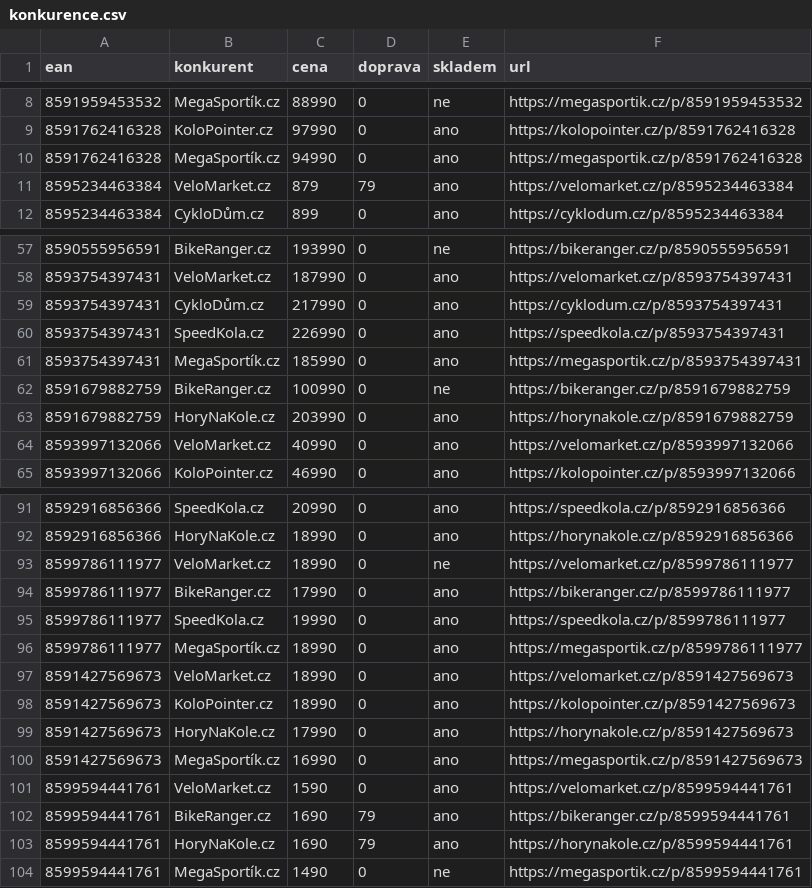
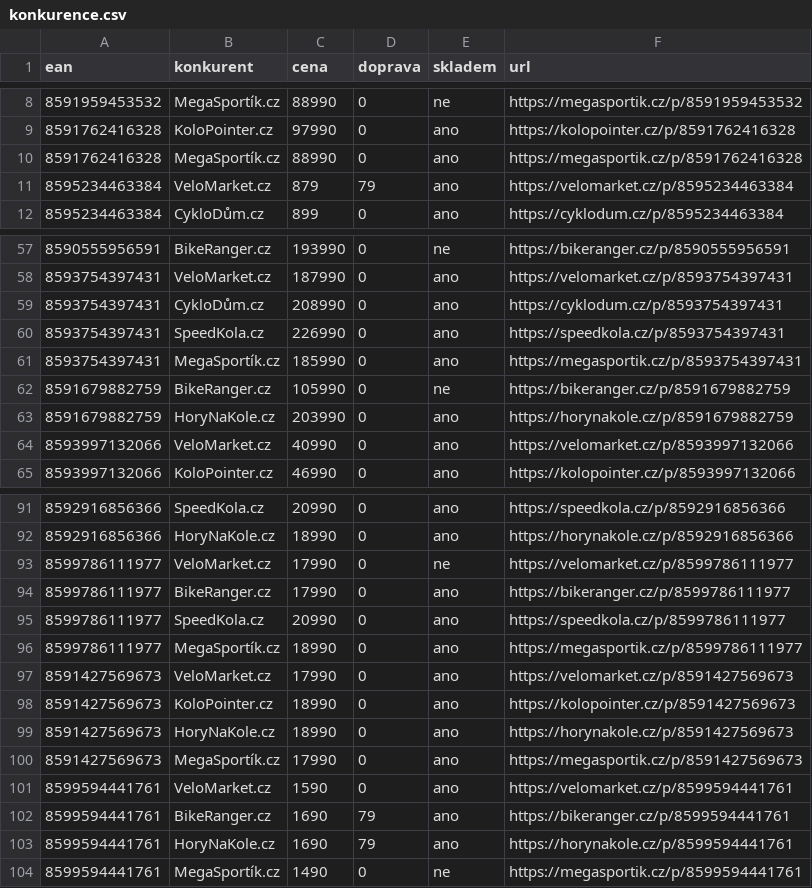
Before and after one commit to ladasuchan1-cmd/Doma, a CSV file: repricing/examples/konkurence.csv, drawn as a sheet; only a part is shown, gaps mark what is left out; the diff covers the shown part only.

```diff
--- a/repricing/examples/konkurence.csv
+++ b/repricing/examples/konkurence.csv
@@ -9,3 +9,3 @@
 8591762416328;KoloPointer.cz;97990;0;ano;https://kolopointer.cz/p/8591762416328
-8591762416328;MegaSportík.cz;94990;0;ano;https://megasportik.cz/p/8591762416328
+8591762416328;MegaSportík.cz;88990;0;ano;https://megasportik.cz/p/8591762416328
 8595234463384;VeloMarket.cz;879;79;ano;https://velomarket.cz/p/8595234463384
@@ -58,6 +58,6 @@
 8593754397431;VeloMarket.cz;187990;0;ano;https://velomarket.cz/p/8593754397431
-8593754397431;CykloDům.cz;217990;0;ano;https://cyklodum.cz/p/8593754397431
+8593754397431;CykloDům.cz;208990;0;ano;https://cyklodum.cz/p/8593754397431
 8593754397431;SpeedKola.cz;226990;0;ano;https://speedkola.cz/p/8593754397431
 8593754397431;MegaSportík.cz;185990;0;ano;https://megasportik.cz/p/8593754397431
-8591679882759;BikeRanger.cz;100990;0;ne;https://bikeranger.cz/p/8591679882759
+8591679882759;BikeRanger.cz;105990;0;ne;https://bikeranger.cz/p/8591679882759
 8591679882759;HoryNaKole.cz;203990;0;ano;https://horynakole.cz/p/8591679882759
@@ -92,10 +92,10 @@
 8592916856366;HoryNaKole.cz;18990;0;ano;https://horynakole.cz/p/8592916856366
-8599786111977;VeloMarket.cz;18990;0;ne;https://velomarket.cz/p/8599786111977
+8599786111977;VeloMarket.cz;17990;0;ne;https://velomarket.cz/p/8599786111977
 8599786111977;BikeRanger.cz;17990;0;ano;https://bikeranger.cz/p/8599786111977
-8599786111977;SpeedKola.cz;19990;0;ano;https://speedkola.cz/p/8599786111977
+8599786111977;SpeedKola.cz;20990;0;ano;https://speedkola.cz/p/8599786111977
 8599786111977;MegaSportík.cz;18990;0;ano;https://megasportik.cz/p/8599786111977
-8591427569673;VeloMarket.cz;18990;0;ano;https://velomarket.cz/p/8591427569673
+8591427569673;VeloMarket.cz;17990;0;ano;https://velomarket.cz/p/8591427569673
 8591427569673;KoloPointer.cz;18990;0;ano;https://kolopointer.cz/p/8591427569673
-8591427569673;HoryNaKole.cz;17990;0;ano;https://horynakole.cz/p/8591427569673
-8591427569673;MegaSportík.cz;16990;0;ano;https://megasportik.cz/p/8591427569673
+8591427569673;HoryNaKole.cz;18990;0;ano;https://horynakole.cz/p/8591427569673
+8591427569673;MegaSportík.cz;17990;0;ano;https://megasportik.cz/p/8591427569673
 8599594441761;VeloMarket.cz;1590;0;ano;https://velomarket.cz/p/8599594441761
```
Also changed, not shown: 32 edited cells elsewhere in this file, repricing/examples/katalog.csv, 50 other files.
